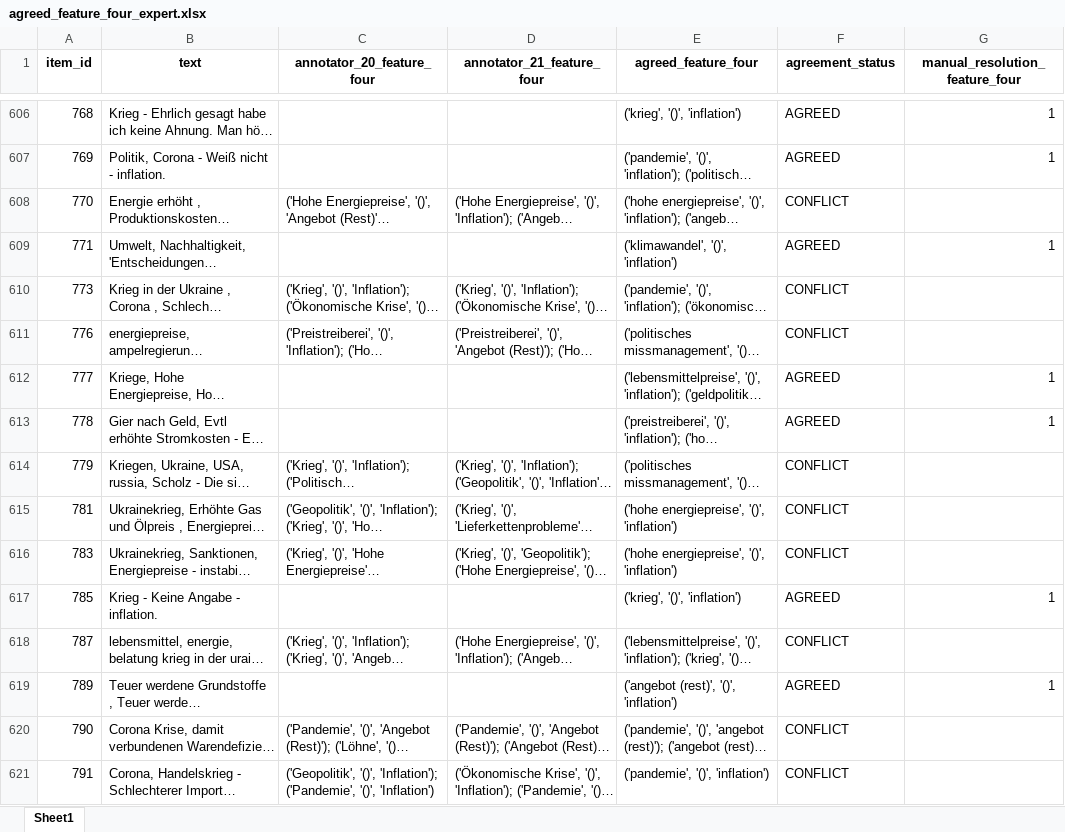
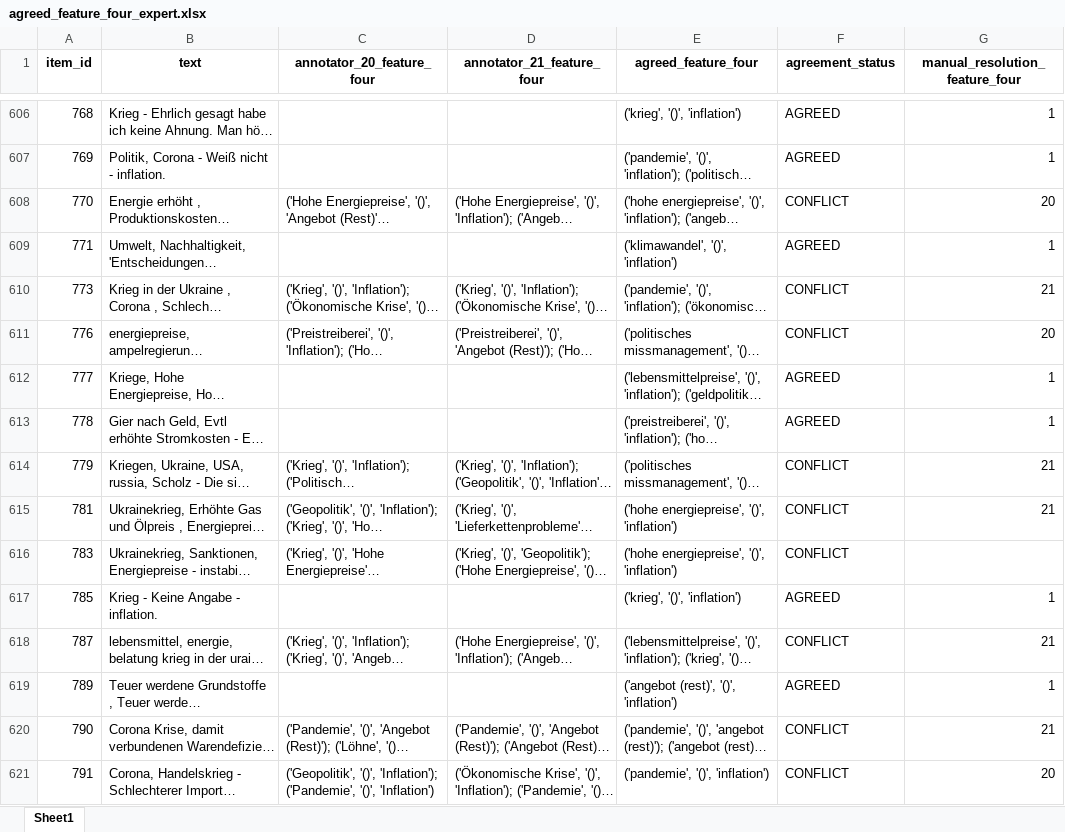
Before and after one commit to semantic-systems/cdl-inflation-narrative, an Excel workbook: annotation/analysis/survey/export/agreed_feature_four_expert.xlsx, sheet Sheet1, drawn as a sheet; only a part is shown, gaps mark what is left out; long unchanged cells end in …; values as stored, in another font and other column widths than the file's, no borders; the diff covers the shown part only; the diff names each change by its address in the sheet, - before the commit and + after, or states it on an @@ line.

Commit message:
agreement survey

```diff
--- a/annotation/analysis/survey/export/agreed_feature_four_expert.xlsx (sheet Sheet1)
+++ b/annotation/analysis/survey/export/agreed_feature_four_expert.xlsx (sheet Sheet1)
-G608 (manual_resolution_feature_four): (empty)
+G608 (manual_resolution_feature_four): 20
-G610 (manual_resolution_feature_four): (empty)
+G610 (manual_resolution_feature_four): 21
-G611 (manual_resolution_feature_four): (empty)
+G611 (manual_resolution_feature_four): 20
-G614:G615 (manual_resolution_feature_four): (empty)
+G614:G615 (manual_resolution_feature_four): 21
-G618 (manual_resolution_feature_four): (empty)
+G618 (manual_resolution_feature_four): 21
-G620 (manual_resolution_feature_four): (empty)
+G620 (manual_resolution_feature_four): 21
-G621 (manual_resolution_feature_four): (empty)
+G621 (manual_resolution_feature_four): 20
```
Also changed, not shown: 2 removed rows and 90 edited cells elsewhere in this sheet.
